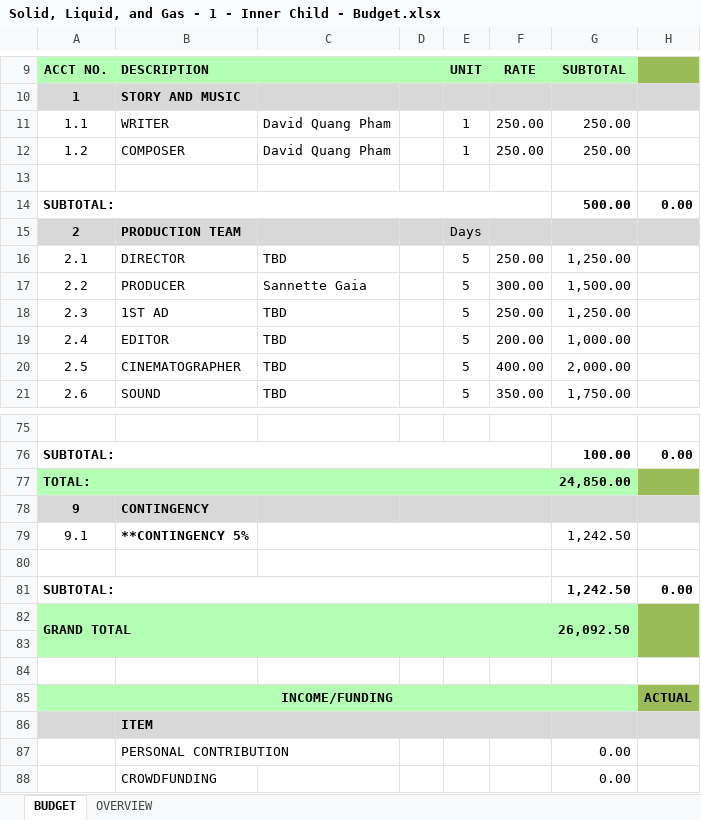
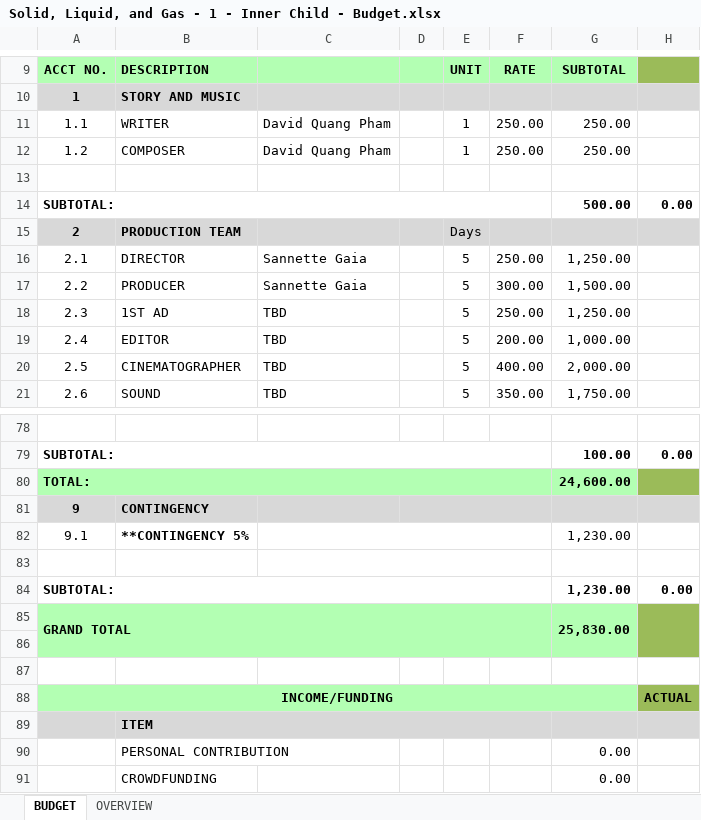
Before and after one commit to badastro/solidliquidandgas.github.io, an Excel workbook: episodes/s1e1/Solid, Liquid, and Gas - 1 - Inner Child - Budget.xlsx, sheet BUDGET, drawn as a sheet; only a part is shown, gaps mark what is left out; values as stored, in another font and other column widths than the file's, no borders; addresses are those after the commit; the diff covers the shown part only; the diff names each change by its address in the sheet, - before the commit and + after, or states it on an @@ line.

```diff
--- a/episodes/s1e1/Solid, Liquid, and Gas - 1 - Inner Child - Budget.xlsx (sheet BUDGET)
+++ b/episodes/s1e1/Solid, Liquid, and Gas - 1 - Inner Child - Budget.xlsx (sheet BUDGET)
-C16: TBD
+C16: Sannette Gaia
-G80: 24,850.00
+G80: 24,600.00
-G82: 1,242.50
+G82: 1,230.00
-G84: 1,242.50
+G84: 1,230.00
-G85: 26,092.50
+G85: 25,830.00
```
Also changed, not shown: 5 added rows, 2 removed rows, 12 edited cells and row numbers in column A elsewhere in this sheet, sheet OVERVIEW, formulas that keep their value, 20 other files.
